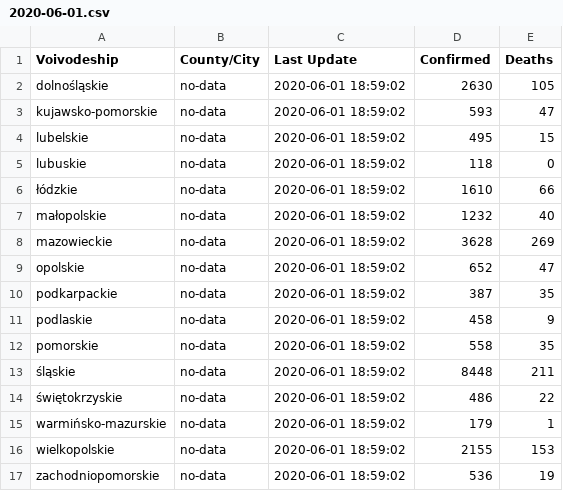
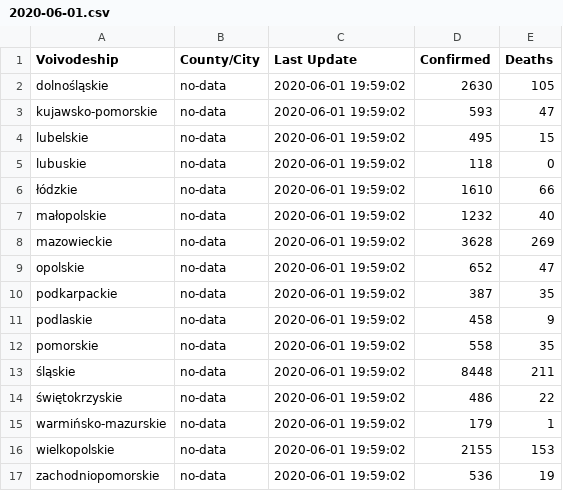
Before and after one commit to fischerbach/COVID-19, a CSV file: 2020-06-01.csv, drawn as a sheet.

Commit message:
update

```diff
--- a/2020-06-01.csv
+++ b/2020-06-01.csv
@@ -1,17 +1,17 @@
 Voivodeship,County/City,Last Update,Confirmed,Deaths
-dolnośląskie,no-data,2020-06-01 18:59:02,2630,105
-kujawsko-pomorskie,no-data,2020-06-01 18:59:02,593,47
-lubelskie,no-data,2020-06-01 18:59:02,495,15
-lubuskie,no-data,2020-06-01 18:59:02,118,0
-łódzkie,no-data,2020-06-01 18:59:02,1610,66
-małopolskie,no-data,2020-06-01 18:59:02,1232,40
-mazowieckie,no-data,2020-06-01 18:59:02,3628,269
-opolskie,no-data,2020-06-01 18:59:02,652,47
-podkarpackie,no-data,2020-06-01 18:59:02,387,35
-podlaskie,no-data,2020-06-01 18:59:02,458,9
-pomorskie,no-data,2020-06-01 18:59:02,558,35
-śląskie,no-data,2020-06-01 18:59:02,8448,211
-świętokrzyskie,no-data,2020-06-01 18:59:02,486,22
-warmińsko-mazurskie,no-data,2020-06-01 18:59:02,179,1
-wielkopolskie,no-data,2020-06-01 18:59:02,2155,153
-zachodniopomorskie,no-data,2020-06-01 18:59:02,536,19
+dolnośląskie,no-data,2020-06-01 19:59:02,2630,105
+kujawsko-pomorskie,no-data,2020-06-01 19:59:02,593,47
+lubelskie,no-data,2020-06-01 19:59:02,495,15
+lubuskie,no-data,2020-06-01 19:59:02,118,0
+łódzkie,no-data,2020-06-01 19:59:02,1610,66
+małopolskie,no-data,2020-06-01 19:59:02,1232,40
+mazowieckie,no-data,2020-06-01 19:59:02,3628,269
+opolskie,no-data,2020-06-01 19:59:02,652,47
+podkarpackie,no-data,2020-06-01 19:59:02,387,35
+podlaskie,no-data,2020-06-01 19:59:02,458,9
+pomorskie,no-data,2020-06-01 19:59:02,558,35
+śląskie,no-data,2020-06-01 19:59:02,8448,211
+świętokrzyskie,no-data,2020-06-01 19:59:02,486,22
+warmińsko-mazurskie,no-data,2020-06-01 19:59:02,179,1
+wielkopolskie,no-data,2020-06-01 19:59:02,2155,153
+zachodniopomorskie,no-data,2020-06-01 19:59:02,536,19
```
